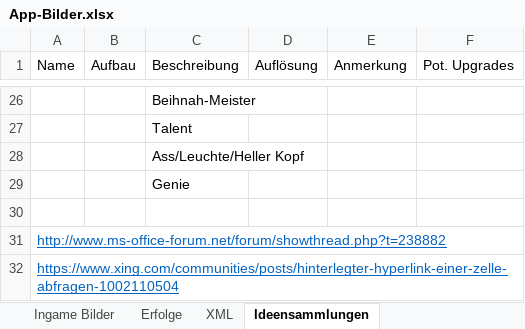
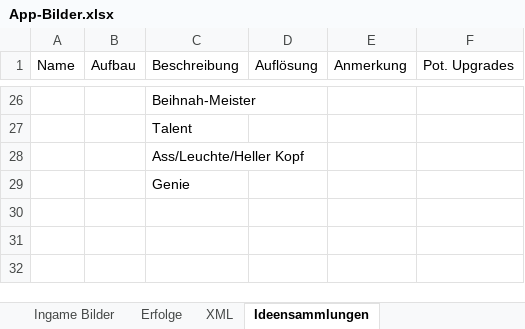
Before and after one commit to DanDits/WhatsThat, an Excel workbook: app/App-Bilder.xlsx, sheet Ideensammlungen, drawn as a sheet; only a part is shown, gaps mark what is left out; values as stored, in another font and other column widths than the file's, no borders; the diff names each change by its address in the sheet, - before the commit and + after, or states it on an @@ line.

```diff
--- a/app/App-Bilder.xlsx (sheet Ideensammlungen)
+++ b/app/App-Bilder.xlsx (sheet Ideensammlungen)
-row 30: (empty)
-row 31: http://www.ms-office-forum.net/forum/showthread.php?t=238882
-row 32: https://www.xing.com/communities/posts/hinterlegter-hyperlink-einer-zelle-abfragen-1002110504
```
Also changed, not shown: sheet Erfolge, sheet Ingame Bilder, hidden cells, 6 other files.
